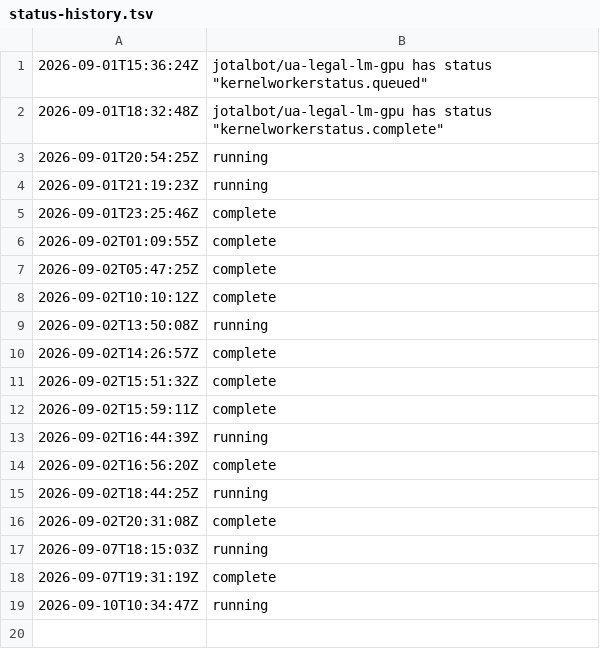
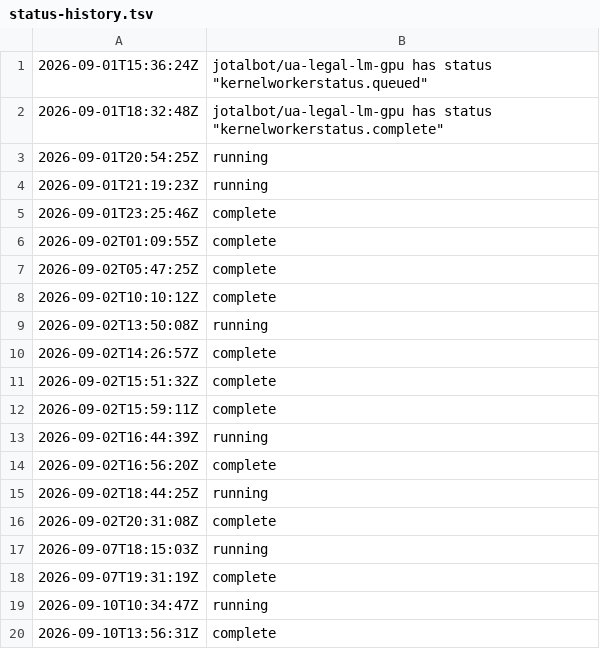
Before and after one commit to JoTalbot/ukraine, a TSV file: .training-manifests/ua-legal-lm-gpu/status-history.tsv, drawn as a sheet; the diff names each change by its address in the sheet, - before the commit and + after, or states it on an @@ line.

```diff
--- a/.training-manifests/ua-legal-lm-gpu/status-history.tsv
+++ b/.training-manifests/ua-legal-lm-gpu/status-history.tsv
+row 20: 2026-09-10T13:56:31Z | complete
```
Also changed, not shown: 1 other file.
